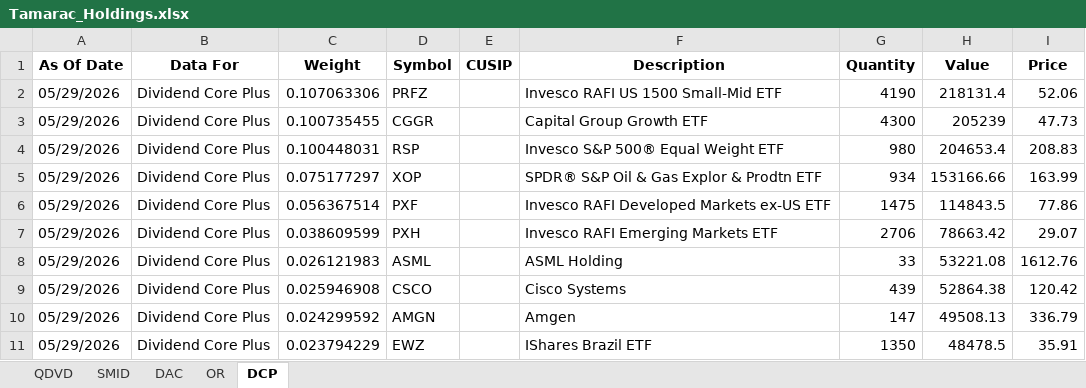
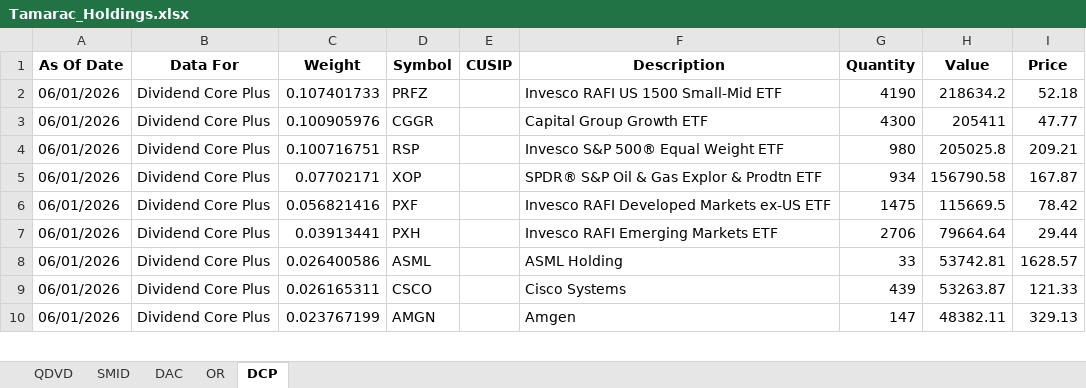
Before and after one commit to ryansadair/mcp-dashboard, an Excel workbook: data/Tamarac_Holdings.xlsx, sheet DCP, drawn as a sheet; only a part is shown; values as stored, in another font and other column widths than the file's, no borders; removed rows and columns are numbered as before the commit, all else as after; the diff covers the shown part only; the diff names each change by its address in the sheet, - before the commit and + after, or states it on an @@ line.

```diff
--- a/data/Tamarac_Holdings.xlsx (sheet DCP)
+++ b/data/Tamarac_Holdings.xlsx (sheet DCP)
-A2:A10 (As Of Date): 05/29/2026
+A2:A10 (As Of Date): 06/01/2026
-C2 (Weight): 0.107063306
+C2 (Weight): 0.107401733
-H2 (Value): 218131.4
+H2 (Value): 218634.2
-I2 (Price): 52.06
+I2 (Price): 52.18
-C3 (Weight): 0.100735455
+C3 (Weight): 0.100905976
-H3 (Value): 205239
+H3 (Value): 205411
-I3 (Price): 47.73
+I3 (Price): 47.77
-C4 (Weight): 0.100448031
+C4 (Weight): 0.100716751
-H4 (Value): 204653.4
+H4 (Value): 205025.8
-I4 (Price): 208.83
+I4 (Price): 209.21
-C5 (Weight): 0.075177297
+C5 (Weight): 0.07702171
-H5 (Value): 153166.66
+H5 (Value): 156790.58
-I5 (Price): 163.99
+I5 (Price): 167.87
-C6 (Weight): 0.056367514
+C6 (Weight): 0.056821416
-H6 (Value): 114843.5
+H6 (Value): 115669.5
-I6 (Price): 77.86
+I6 (Price): 78.42
-C7 (Weight): 0.038609599
+C7 (Weight): 0.03913441
-H7 (Value): 78663.42
+H7 (Value): 79664.64
-I7 (Price): 29.07
+I7 (Price): 29.44
-C8 (Weight): 0.026121983
+C8 (Weight): 0.026400586
-H8 (Value): 53221.08
+H8 (Value): 53742.81
-I8 (Price): 1612.76
+I8 (Price): 1628.57
-C9 (Weight): 0.025946908
+C9 (Weight): 0.026165311
-H9 (Value): 52864.38
+H9 (Value): 53263.87
-I9 (Price): 120.42
+I9 (Price): 121.33
-C10 (Weight): 0.024299592
+C10 (Weight): 0.023767199
-H10 (Value): 49508.13
+H10 (Value): 48382.11
-I10 (Price): 336.79
+I10 (Price): 329.13
-row 11: 05/29/2026 | Dividend Core Plus | 0.023794229 | EWZ |  | IShares Brazil ETF | 1350 | 48478.5 | 35.91
```
Also changed, not shown: 8 added rows, 7 removed rows and 107 edited cells elsewhere in this sheet, sheet DAC, sheet QDVD, sheet OR, sheet SMID.
